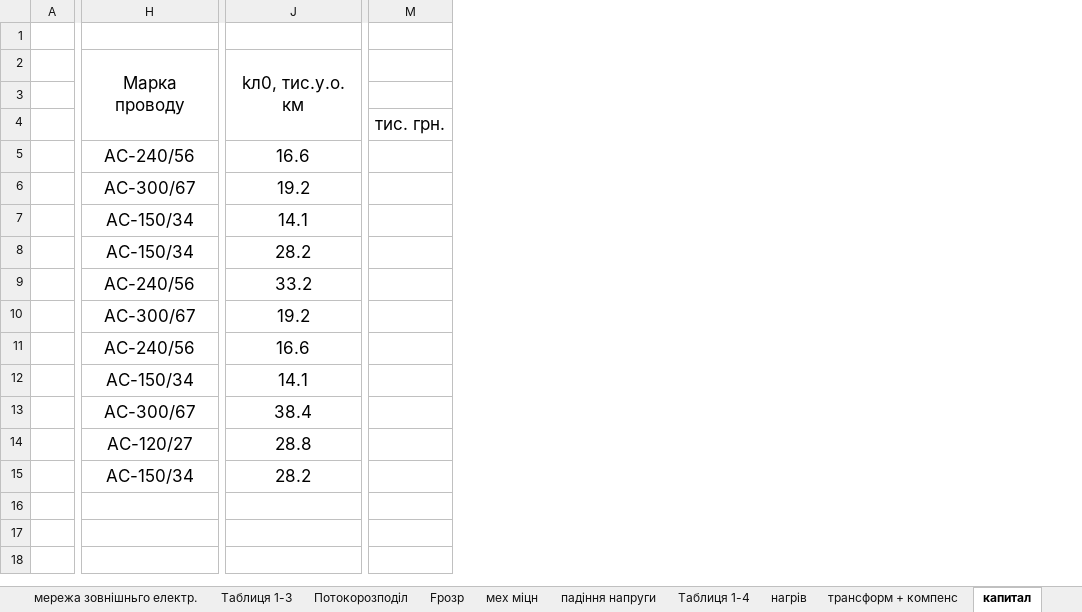
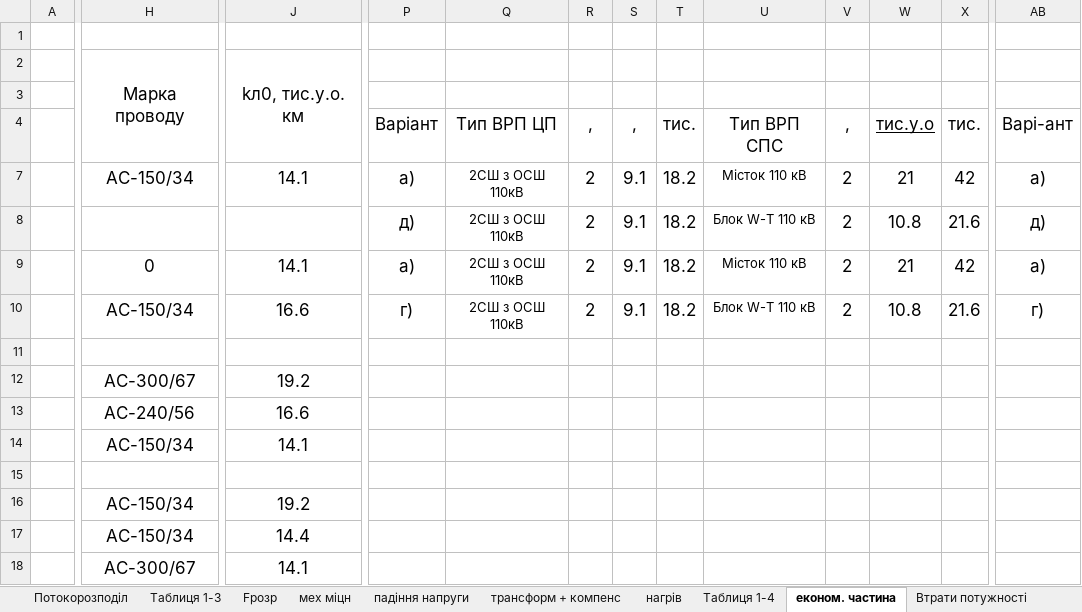
Before and after one commit to MaksSidenko/kurs3_2, an Excel workbook: ЕСіМ2/Сіденко_М_О_04_04_2021.xlsx, sheet економ. частина, drawn as a sheet; only a part is shown, gaps mark what is left out; values as stored, in another font and other column widths than the file's, no borders; charts and pictures not drawn; removed rows and columns are numbered as before the commit, all else as after; rows hold the shown columns only; the diff covers the shown part only; the diff names each change by its address in the sheet, - before the commit and + after, or states it on an @@ line.

```diff
--- a/ЕСіМ2/Сіденко_М_О_04_04_2021.xlsx (sheet економ. частина)
+++ b/ЕСіМ2/Сіденко_М_О_04_04_2021.xlsx (sheet економ. частина)
-sheet tab: капитал
+sheet tab: економ. частина
+sheet tab: Втрати потужності
@@ sheet tab order changed: Потокорозподіл | Таблиця 1-3 | Fрозр | мех міцн | падіння напруги | трансформ + компенс | нагрів | Таблиця 1-4 | економ. частина | Втрати потужності @@
-column M, row 4: тис. грн.
+column P, rows 4-7: Варіант | а); rows 9-10: а) | г)
+column Q, rows 4-7: Тип ВРП ЦП | 2СШ з ОСШ 110кВ; rows 9-10: 2СШ з ОСШ 110кВ | 2СШ з ОСШ 110кВ
+column R, rows 4-7: , | 2; rows 9-10: 2 | 2
+column S, rows 4-7: , | 9.1; rows 9-10: 9.1 | 9.1
+column T, rows 4-7: тис. | 18.2; rows 9-10: 18.2 | 18.2
+column U, rows 4-7: Тип ВРП СПС | Місток 110 кВ; rows 9-10: Місток 110 кВ | Блок W-T 110 кВ
+column V, rows 4-7: , | 2; rows 9-10: 2 | 2
+column W, rows 4-7: тис.у.о | 21; rows 9-10: 21 | 10.8
+column X, rows 4-7: тис. | 42; rows 9-10: 42 | 21.6
+column AB, rows 4-7: Варі-ант | а); rows 9-10: а) | г)
-row 5:  | АС-240/56 | 16.6
-row 6:  | АС-300/67 | 19.2
+row 8:  |  |  | д) | 2СШ з ОСШ 110кВ | 2 | 9.1 | 18.2 | Блок W-T 110 кВ | 2 | 10.8 | 21.6 | д)
-H9: АС-150/34
+H9: 0
-J9: 28.2
+J9: 14.1
-H10: АС-240/56
+H10: АС-150/34
-J10: 33.2
+J10: 16.6
+row 11: (empty)
+row 15: (empty)
-H16: АС-300/67
+H16: АС-150/34
-J16: 38.4
+J16: 19.2
-H17: АС-120/27
+H17: АС-150/34
-J17: 28.8
+J17: 14.4
-H18: АС-150/34
+H18: АС-300/67
-J18: 28.2
+J18: 14.1
-row 16: (empty)
```
Also changed, not shown: 1 added row, 31 added columns, 2 edited cells and merged cells elsewhere in this sheet, sheet Табл1-1 1-2, formulas that keep their value, hidden cells, charts or pictures, Охрана/Книга1.xlsx, електрична частна станцій та підстанцій/електрична частна станцій та підстанцій.xlsx, 18 other files.
